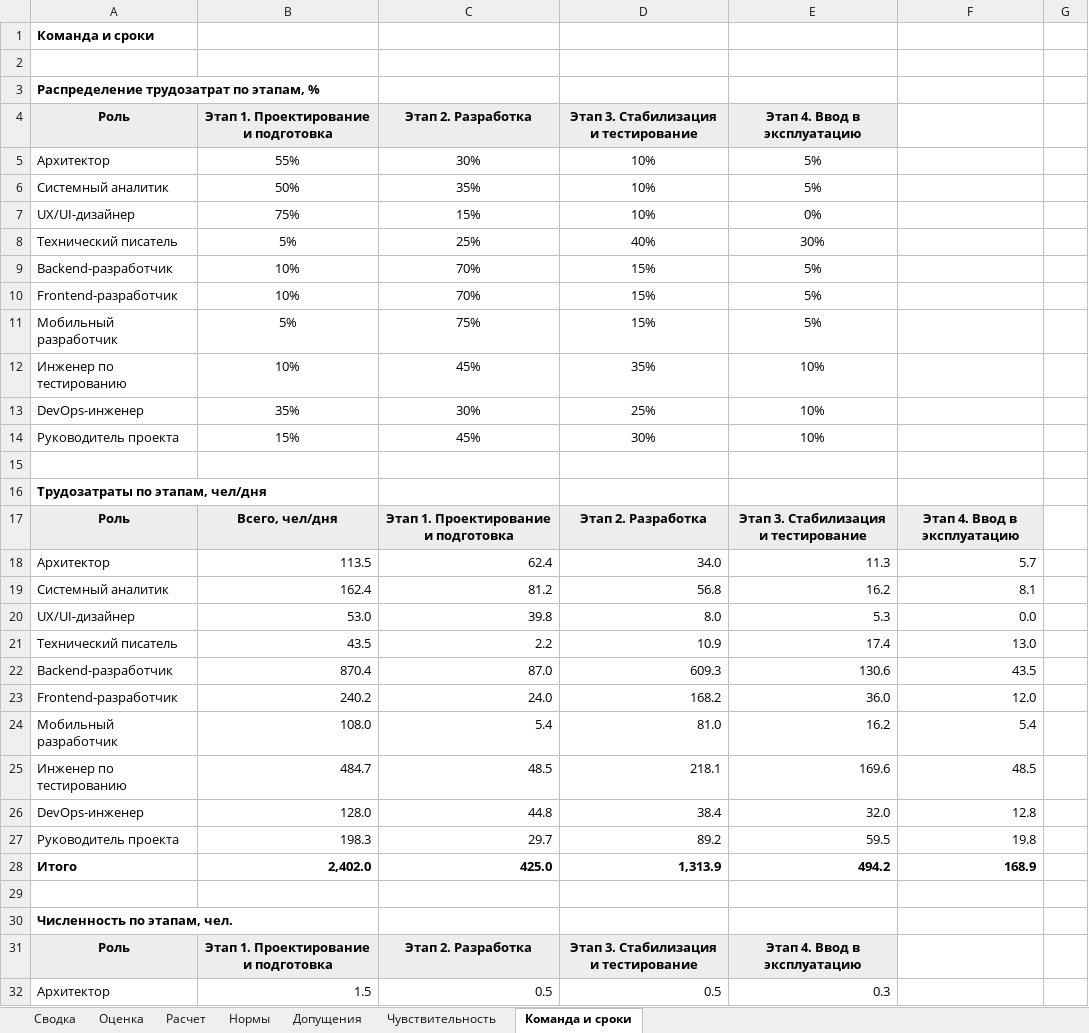
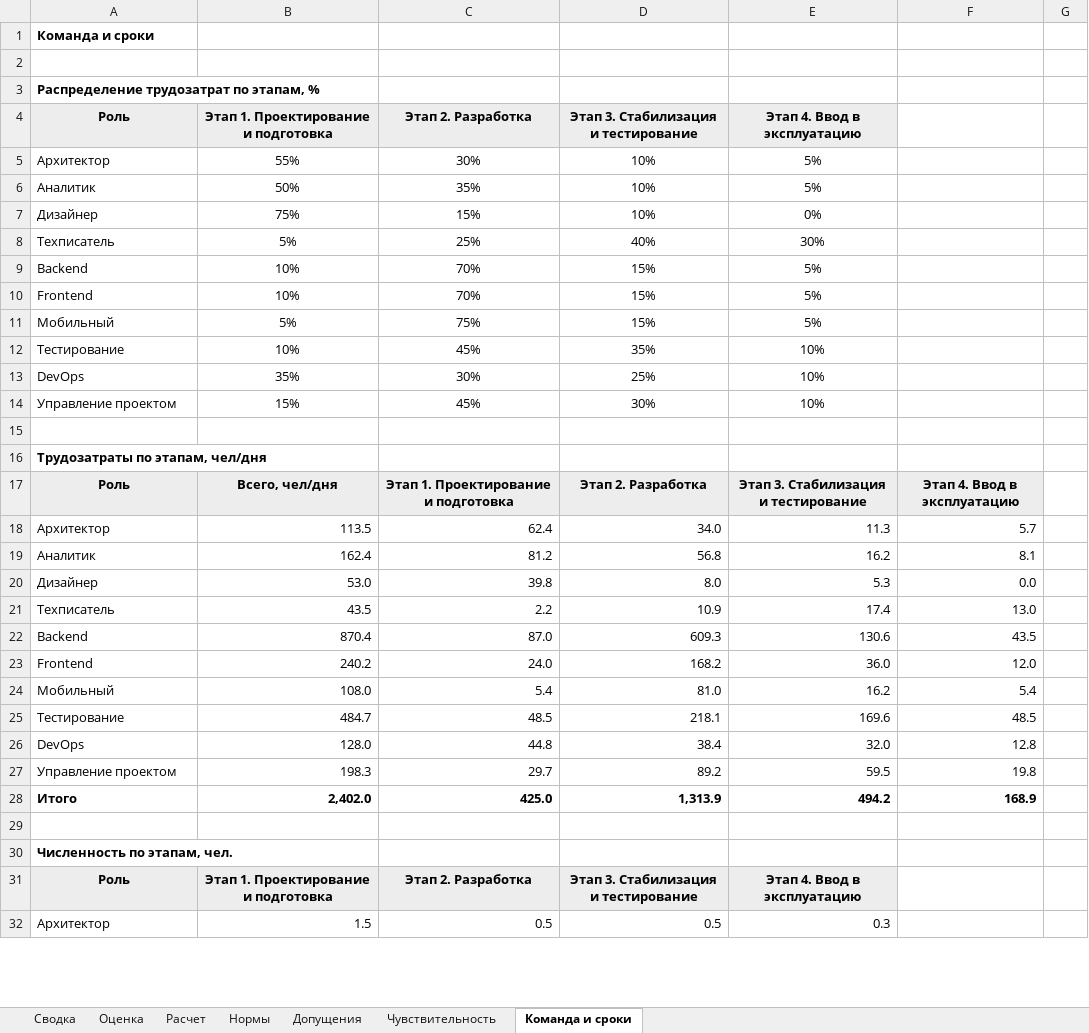
Before and after one commit to MikhailNv/sa-seminar, an Excel workbook: задание_2_оценка_трудоемкости.xlsx, sheet Команда и сроки, drawn as a sheet; only a part is shown; values as stored, in another font and other column widths than the file's, no borders; the diff covers the shown part only; the diff names each change by its address in the sheet, - before the commit and + after, or states it on an @@ line.

```diff
--- a/задание_2_оценка_трудоемкости.xlsx (sheet Команда и сроки)
+++ b/задание_2_оценка_трудоемкости.xlsx (sheet Команда и сроки)
-A6 (Роль): Системный аналитик
+A6 (Роль): Аналитик
-A7 (Роль): UX/UI-дизайнер
+A7 (Роль): Дизайнер
-A8 (Роль): Технический писатель
+A8 (Роль): Техписатель
-A9 (Роль): Backend-разработчик
+A9 (Роль): Backend
-A10 (Роль): Frontend-разработчик
+A10 (Роль): Frontend
-A11 (Роль): Мобильный разработчик
+A11 (Роль): Мобильный
-A12 (Роль): Инженер по тестированию
+A12 (Роль): Тестирование
-A13 (Роль): DevOps-инженер
+A13 (Роль): DevOps
-A14 (Роль): Руководитель проекта
+A14 (Роль): Управление проектом
-A19 (Роль): Системный аналитик
+A19 (Роль): Аналитик
-A20 (Роль): UX/UI-дизайнер
+A20 (Роль): Дизайнер
-A21 (Роль): Технический писатель
+A21 (Роль): Техписатель
-A22 (Роль): Backend-разработчик
+A22 (Роль): Backend
-A23 (Роль): Frontend-разработчик
+A23 (Роль): Frontend
-A24 (Роль): Мобильный разработчик
+A24 (Роль): Мобильный
-A25 (Роль): Инженер по тестированию
+A25 (Роль): Тестирование
-A26 (Роль): DevOps-инженер
+A26 (Роль): DevOps
-A27 (Роль): Руководитель проекта
+A27 (Роль): Управление проектом
```
Also changed, not shown: 42 edited cells elsewhere in this sheet, sheet Чувствительность, sheet Оценка, sheet Расчет, sheet Сводка, formulas that keep their value.
